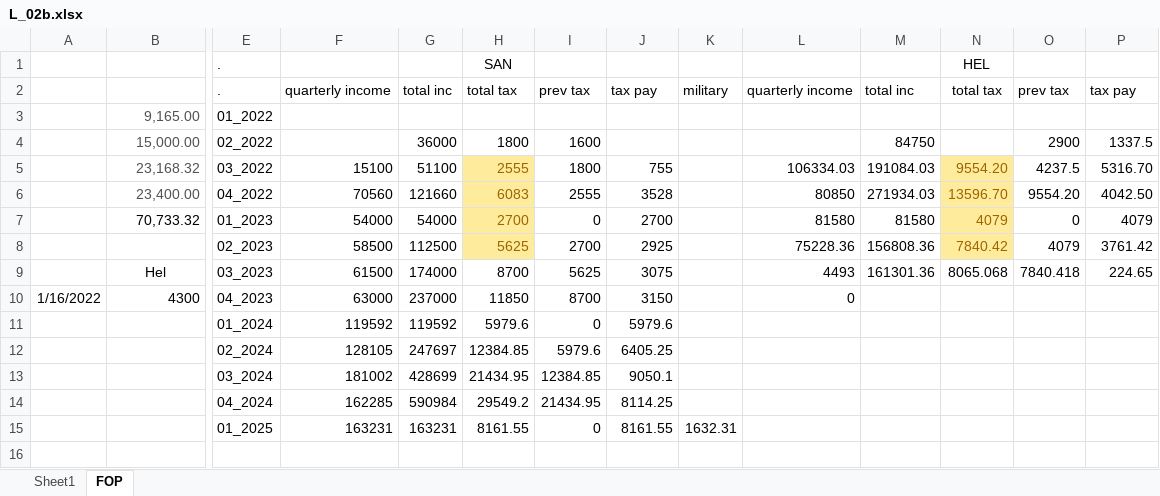
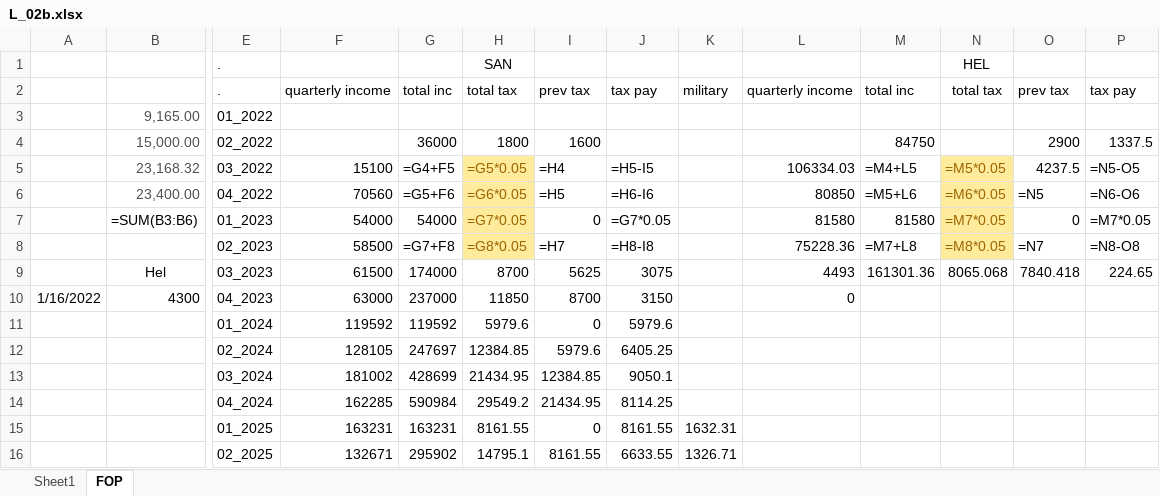
Before and after one commit to blue-1-star/Py, an Excel workbook: Tax/data/L_02b.xlsx, sheet FOP, drawn as a sheet; only a part is shown, gaps mark what is left out; values as stored, in another font and other column widths than the file's, no borders; formulas without a stored value are shown as written; removed rows and columns are numbered as before the commit, all else as after; rows hold the shown columns only; the diff names each change by its address in the sheet, - before the commit and + after, or states it on an @@ line.

```diff
--- a/Tax/data/L_02b.xlsx (sheet FOP)
+++ b/Tax/data/L_02b.xlsx (sheet FOP)
-row 5:  | 23,168.32 | 03_2022 | 15100 | 51100 | 2555 | 1800 | 755 |  | 106334.03 | 191084.03 | 9554.20 | 4237.5 | 5316.70
-row 6:  | 23,400.00 | 04_2022 | 70560 | 121660 | 6083 | 2555 | 3528 |  | 80850 | 271934.03 | 13596.70 | 9554.20 | 4042.50
+row 5:  | 23,168.32 | 03_2022 | 15100 | =G4+F5 | =G5*0.05 | =H4 | =H5-I5 |  | 106334.03 | =M4+L5 | =M5*0.05 | 4237.5 | =N5-O5
+row 6:  | 23,400.00 | 04_2022 | 70560 | =G5+F6 | =G6*0.05 | =H5 | =H6-I6 |  | 80850 | =M5+L6 | =M6*0.05 | =N5 | =N6-O6
-B7: 70,733.32
+B7: =SUM(B3:B6)
-H7: 2700
+H7: =G7*0.05
-J7: 2700
+J7: =G7*0.05
-N7: 4079
+N7: =M7*0.05
-P7: 4079
+P7: =M7*0.05
-row 8:  |  | 02_2023 | 58500 | 112500 | 5625 | 2700 | 2925 |  | 75228.36 | 156808.36 | 7840.42 | 4079 | 3761.42
+row 8:  |  | 02_2023 | 58500 | =G7+F8 | =G8*0.05 | =H7 | =H8-I8 |  | 75228.36 | =M7+L8 | =M8*0.05 | =N7 | =N8-O8
+row 16:  |  | 02_2025 | 132671 | 295902 | 14795.1 | 8161.55 | 6633.55 | 1326.71
```
Also changed, not shown: 11 other files.
